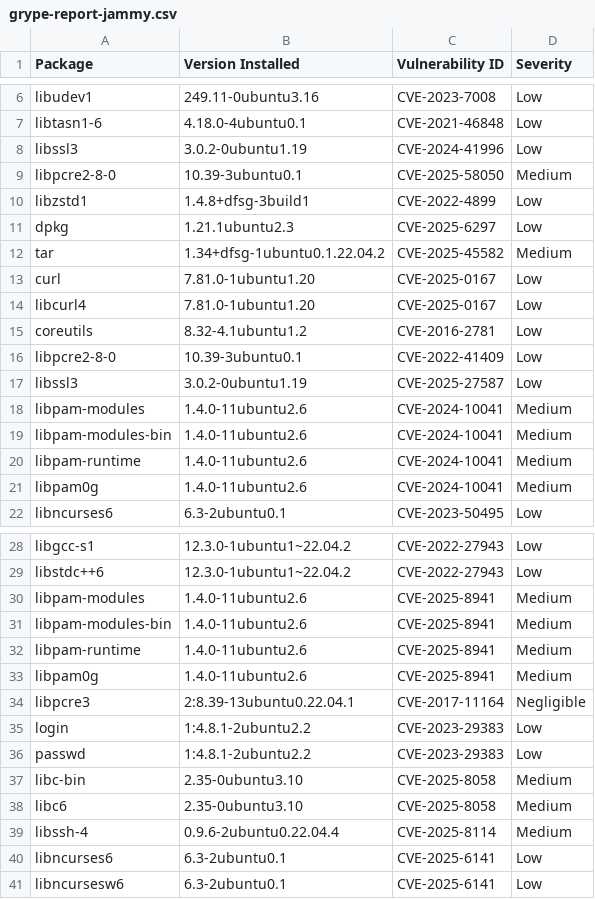
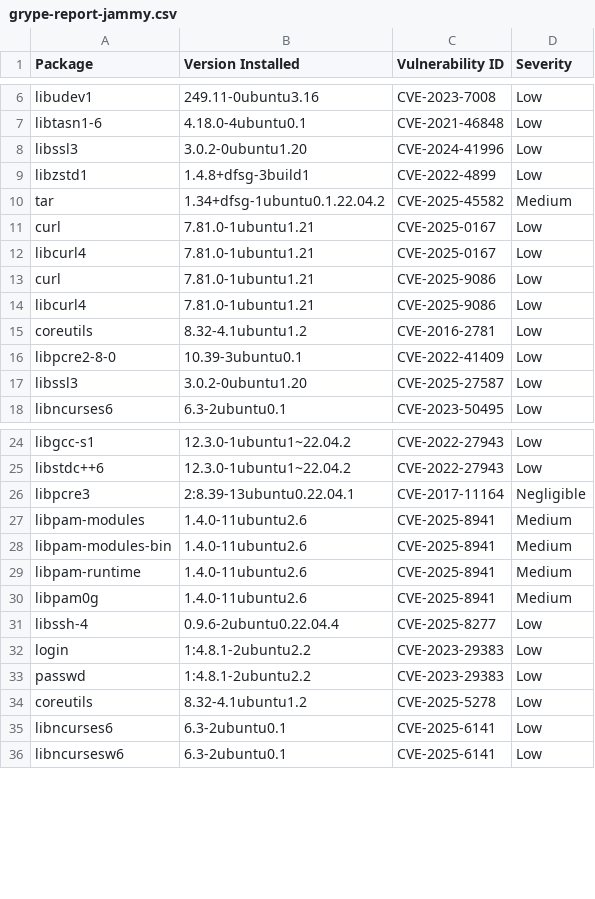
Before and after one commit to AnchorLayer/docker-baseimage-ubuntu, a CSV file: vuln-reports-jammy/grype-report-jammy.csv, drawn as a sheet; only a part is shown, gaps mark what is left out; the diff covers the shown part only.

```diff
--- a/vuln-reports-jammy/grype-report-jammy.csv
+++ b/vuln-reports-jammy/grype-report-jammy.csv
@@ -7,16 +7,12 @@
 "libtasn1-6","4.18.0-4ubuntu0.1","CVE-2021-46848","Low"
-"libssl3","3.0.2-0ubuntu1.19","CVE-2024-41996","Low"
-"libpcre2-8-0","10.39-3ubuntu0.1","CVE-2025-58050","Medium"
+"libssl3","3.0.2-0ubuntu1.20","CVE-2024-41996","Low"
 "libzstd1","1.4.8+dfsg-3build1","CVE-2022-4899","Low"
-"dpkg","1.21.1ubuntu2.3","CVE-2025-6297","Low"
 "tar","1.34+dfsg-1ubuntu0.1.22.04.2","CVE-2025-45582","Medium"
-"curl","7.81.0-1ubuntu1.20","CVE-2025-0167","Low"
-"libcurl4","7.81.0-1ubuntu1.20","CVE-2025-0167","Low"
+"curl","7.81.0-1ubuntu1.21","CVE-2025-0167","Low"
+"libcurl4","7.81.0-1ubuntu1.21","CVE-2025-0167","Low"
+"curl","7.81.0-1ubuntu1.21","CVE-2025-9086","Low"
+"libcurl4","7.81.0-1ubuntu1.21","CVE-2025-9086","Low"
 "coreutils","8.32-4.1ubuntu1.2","CVE-2016-2781","Low"
 "libpcre2-8-0","10.39-3ubuntu0.1","CVE-2022-41409","Low"
-"libssl3","3.0.2-0ubuntu1.19","CVE-2025-27587","Low"
-"libpam-modules","1.4.0-11ubuntu2.6","CVE-2024-10041","Medium"
-"libpam-modules-bin","1.4.0-11ubuntu2.6","CVE-2024-10041","Medium"
-"libpam-runtime","1.4.0-11ubuntu2.6","CVE-2024-10041","Medium"
-"libpam0g","1.4.0-11ubuntu2.6","CVE-2024-10041","Medium"
+"libssl3","3.0.2-0ubuntu1.20","CVE-2025-27587","Low"
 "libncurses6","6.3-2ubuntu0.1","CVE-2023-50495","Low"
@@ -29,2 +25,3 @@
 "libstdc++6","12.3.0-1ubuntu1~22.04.2","CVE-2022-27943","Low"
+"libpcre3","2:8.39-13ubuntu0.22.04.1","CVE-2017-11164","Negligible"
 "libpam-modules","1.4.0-11ubuntu2.6","CVE-2025-8941","Medium"
@@ -33,8 +30,6 @@
 "libpam0g","1.4.0-11ubuntu2.6","CVE-2025-8941","Medium"
-"libpcre3","2:8.39-13ubuntu0.22.04.1","CVE-2017-11164","Negligible"
+"libssh-4","0.9.6-2ubuntu0.22.04.4","CVE-2025-8277","Low"
 "login","1:4.8.1-2ubuntu2.2","CVE-2023-29383","Low"
 "passwd","1:4.8.1-2ubuntu2.2","CVE-2023-29383","Low"
-"libc-bin","2.35-0ubuntu3.10","CVE-2025-8058","Medium"
-"libc6","2.35-0ubuntu3.10","CVE-2025-8058","Medium"
-"libssh-4","0.9.6-2ubuntu0.22.04.4","CVE-2025-8114","Medium"
+"coreutils","8.32-4.1ubuntu1.2","CVE-2025-5278","Low"
 "libncurses6","6.3-2ubuntu0.1","CVE-2025-6141","Low"
```
Also changed, not shown: 1 added row elsewhere in this file, vuln-reports-noble/grype-report-noble.csv, 11 other files.
